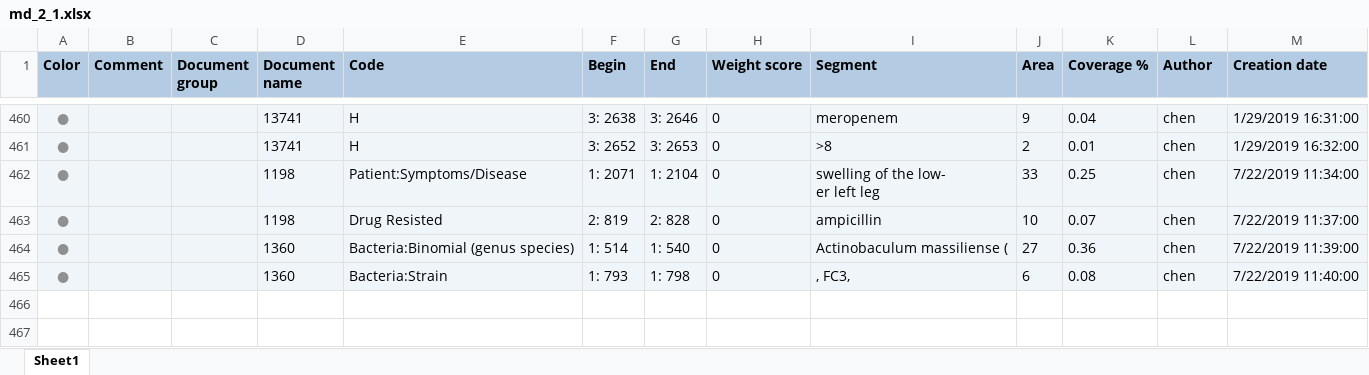
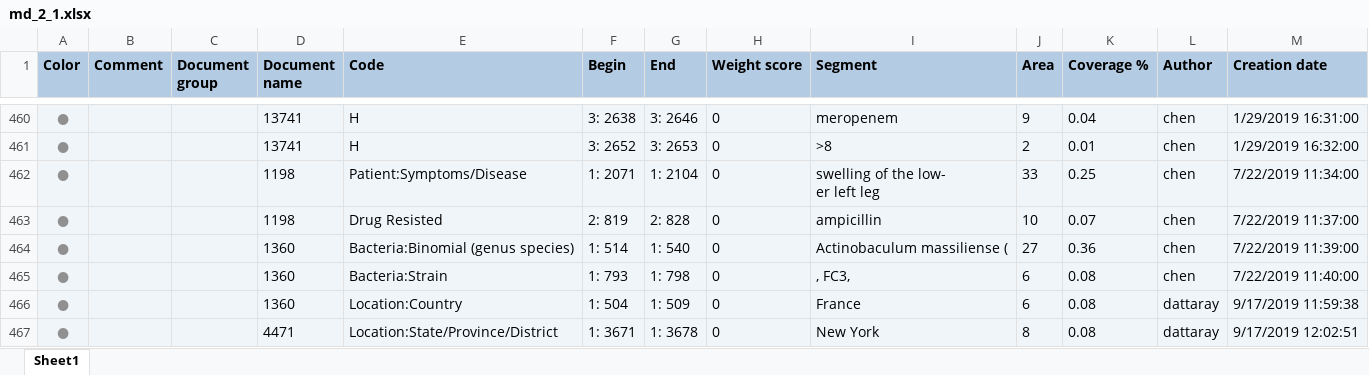
Before and after one commit to ecohealthalliance/amr-db, an Excel workbook: data/coded_segments/md_2_1.xlsx, sheet Sheet1, drawn as a sheet; only a part is shown, gaps mark what is left out; values as stored, in another font and other column widths than the file's, no borders; the diff names each change by its address in the sheet, - before the commit and + after, or states it on an @@ line.

```diff
--- a/data/coded_segments/md_2_1.xlsx (sheet Sheet1)
+++ b/data/coded_segments/md_2_1.xlsx (sheet Sheet1)
+row 466: ● |  |  | 1360 | Location:Country | 1: 504 | 1: 509 | 0 | France | 6 | 0.08 | dattaray | 9/17/2019 11:59:38
+row 467: ● |  |  | 4471 | Location:State/Province/District | 1: 3671 | 1: 3678 | 0 | New York | 8 | 0.08 | dattaray | 9/17/2019 12:02:51
```
Also changed, not shown: data/coded_segments/aw_1_1.xlsx, data/coded_segments/bw_1_1.xlsx, 16 other files.
